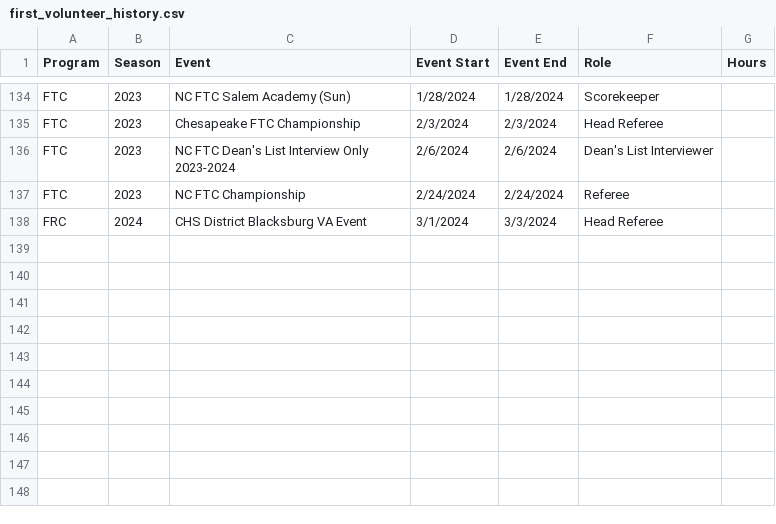
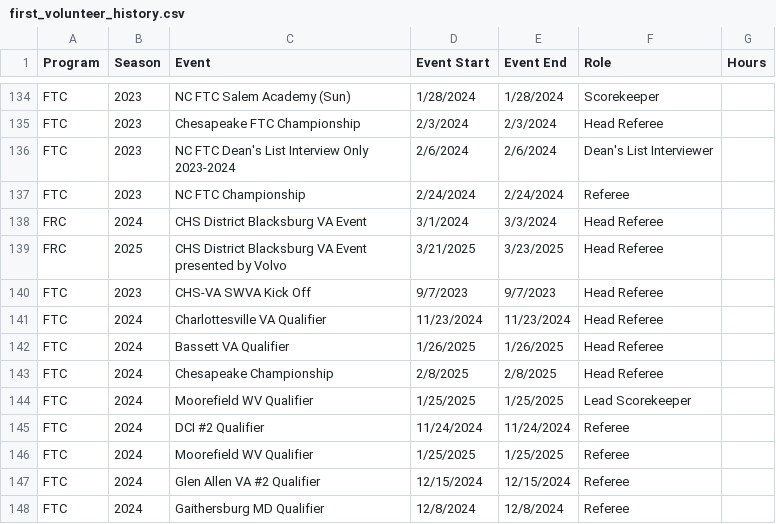
Before and after one commit to adwiii/adwiii.github.io, a CSV file: markdown_generator/first_volunteer_history.csv, drawn as a sheet; only a part is shown, gaps mark what is left out; the diff names each change by its address in the sheet, - before the commit and + after, or states it on an @@ line.

Commit message:
Update FIRST for 2024-25

```diff
--- a/markdown_generator/first_volunteer_history.csv
+++ b/markdown_generator/first_volunteer_history.csv
+row 139: FRC | 2025 | CHS District Blacksburg VA Event presented by Volvo | 3/21/2025 | 3/23/2025 | Head Referee
+row 140: FTC | 2023 | CHS-VA SWVA Kick Off | 9/7/2023 | 9/7/2023 | Head Referee
+row 141: FTC | 2024 | Charlottesville VA Qualifier | 11/23/2024 | 11/23/2024 | Head Referee
+row 142: FTC | 2024 | Bassett VA Qualifier | 1/26/2025 | 1/26/2025 | Head Referee
+row 143: FTC | 2024 | Chesapeake Championship | 2/8/2025 | 2/8/2025 | Head Referee
+row 144: FTC | 2024 | Moorefield WV Qualifier | 1/25/2025 | 1/25/2025 | Lead Scorekeeper
+row 145: FTC | 2024 | DCI #2 Qualifier | 11/24/2024 | 11/24/2024 | Referee
+row 146: FTC | 2024 | Moorefield WV Qualifier | 1/25/2025 | 1/25/2025 | Referee
+row 147: FTC | 2024 | Glen Allen VA #2 Qualifier | 12/15/2024 | 12/15/2024 | Referee
+row 148: FTC | 2024 | Gaithersburg MD Qualifier | 12/8/2024 | 12/8/2024 | Referee
```
Also changed, not shown: 2 other files.
